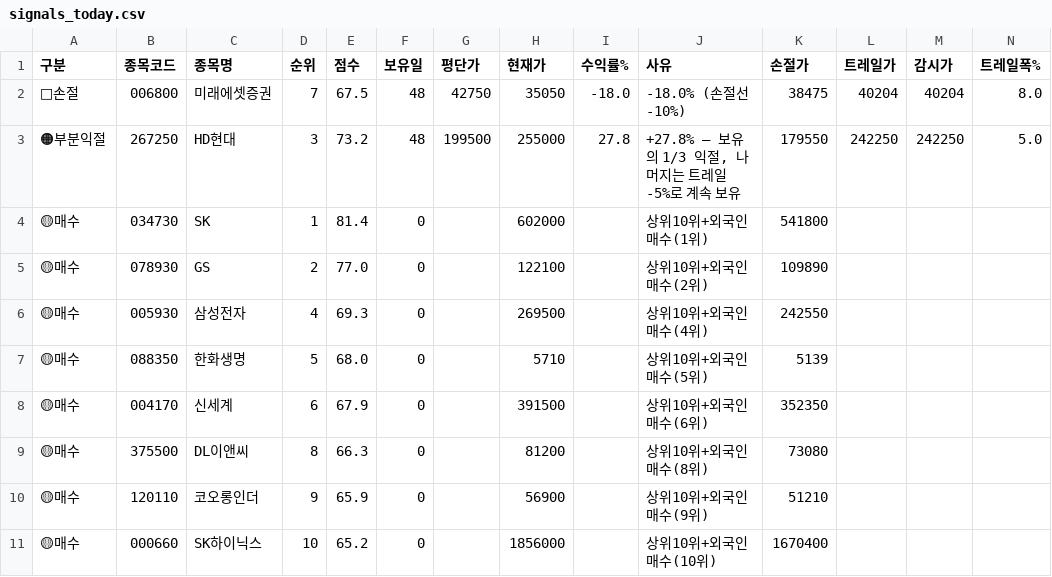
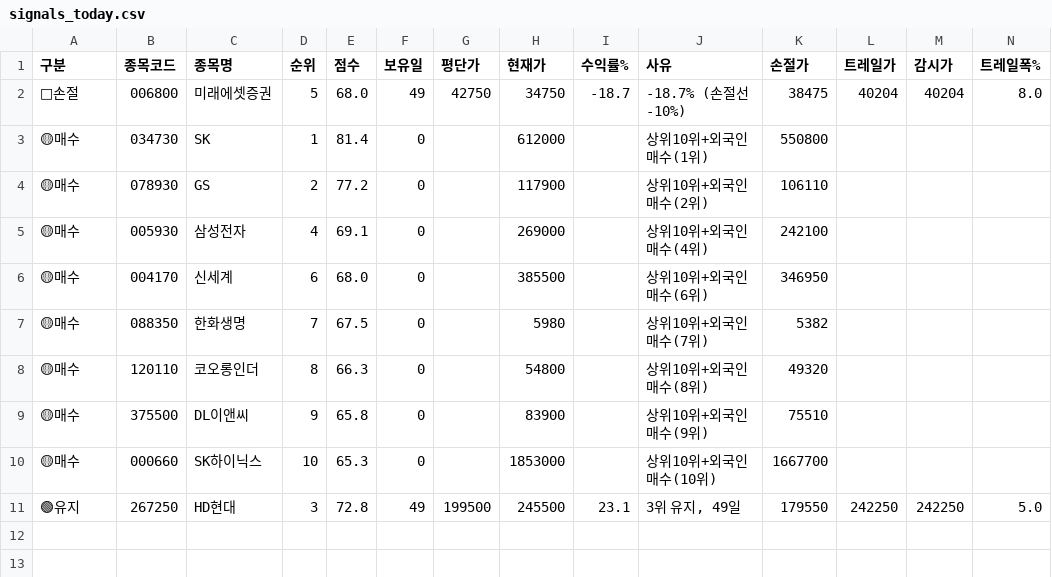
Before and after one commit to sunbmj4119-cmd/rich, a CSV file: data/signals_today.csv, drawn as a sheet; only a part is shown; removed rows and columns are numbered as before the commit, all else as after; rows hold the shown columns only; the diff names each change by its address in the sheet, - before the commit and + after, or states it on an @@ line.

```diff
--- a/data/signals_today.csv
+++ b/data/signals_today.csv
-D2 (순위): 7
+D2 (순위): 5
-E2 (점수): 67.5
+E2 (점수): 68.0
-F2 (보유일): 48
+F2 (보유일): 49
-H2 (현재가): 35050
+H2 (현재가): 34750
-I2 (수익률%): -18.0
+I2 (수익률%): -18.7
-J2 (사유): -18.0% (손절선 -10%)
+J2 (사유): -18.7% (손절선 -10%)
-row 3: 🟠부분익절 | 267250 | HD현대 | 3 | 73.2 | 48 | 199500 | 255000 | 27.8 | +27.8% — 보유의 1/3 익절, 나머지는 트레일 -5%로 계속 보유 | 179550 | 242250 | 242250 | 5.0
-H3 (현재가): 602000
+H3 (현재가): 612000
-K3 (손절가): 541800
+K3 (손절가): 550800
-E4 (점수): 77.0
+E4 (점수): 77.2
-H4 (현재가): 122100
+H4 (현재가): 117900
-K4 (손절가): 109890
+K4 (손절가): 106110
-E5 (점수): 69.3
+E5 (점수): 69.1
-H5 (현재가): 269500
+H5 (현재가): 269000
-K5 (손절가): 242550
+K5 (손절가): 242100
-row 7: 🟡매수 | 088350 | 한화생명 | 5 | 68.0 | 0 |  | 5710 |  | 상위10위+외국인매수(5위) | 5139
-E6 (점수): 67.9
+E6 (점수): 68.0
-H6 (현재가): 391500
+H6 (현재가): 385500
-K6 (손절가): 352350
+K6 (손절가): 346950
-row 9: 🟡매수 | 375500 | DL이앤씨 | 8 | 66.3 | 0 |  | 81200 |  | 상위10위+외국인매수(8위) | 73080
+row 7: 🟡매수 | 088350 | 한화생명 | 7 | 67.5 | 0 |  | 5980 |  | 상위10위+외국인매수(7위) | 5382
-D8 (순위): 9
+D8 (순위): 8
-E8 (점수): 65.9
+E8 (점수): 66.3
-H8 (현재가): 56900
+H8 (현재가): 54800
-J8 (사유): 상위10위+외국인매수(9위)
+J8 (사유): 상위10위+외국인매수(8위)
-K8 (손절가): 51210
+K8 (손절가): 49320
+row 9: 🟡매수 | 375500 | DL이앤씨 | 9 | 65.8 | 0 |  | 83900 |  | 상위10위+외국인매수(9위) | 75510
-E10 (점수): 65.2
+E10 (점수): 65.3
-H10 (현재가): 1856000
+H10 (현재가): 1853000
-K10 (손절가): 1670400
+K10 (손절가): 1667700
+row 11: 🟢유지 | 267250 | HD현대 | 3 | 72.8 | 49 | 199500 | 245500 | 23.1 | 3위 유지, 49일 | 179550 | 242250 | 242250 | 5.0
```
Also changed, not shown: data/shorts.csv, 9 other files.
